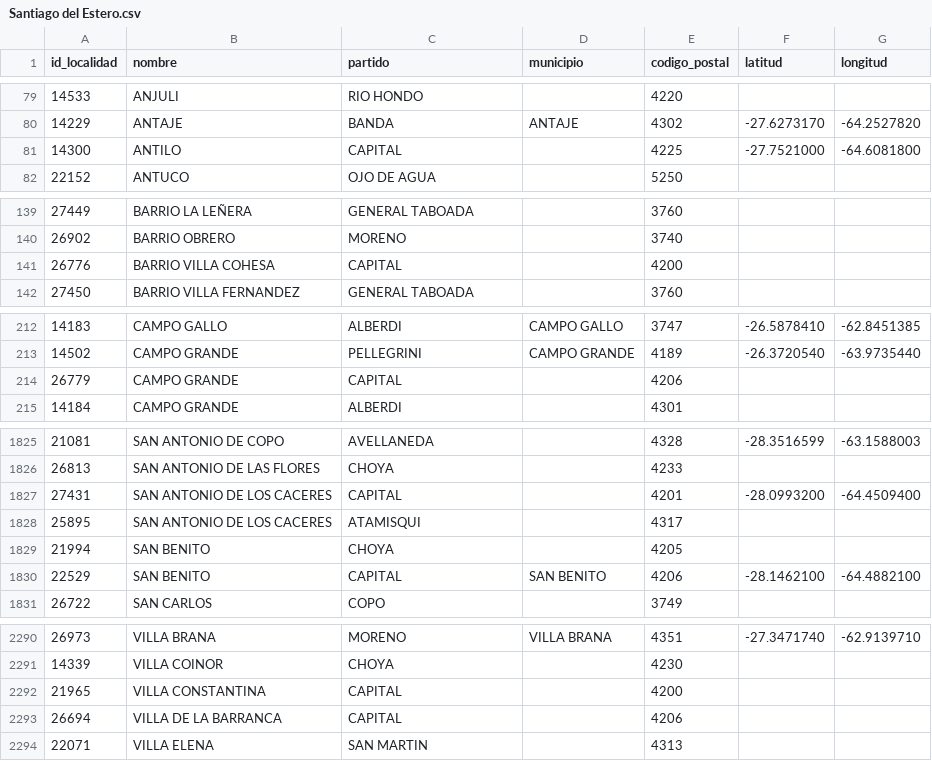
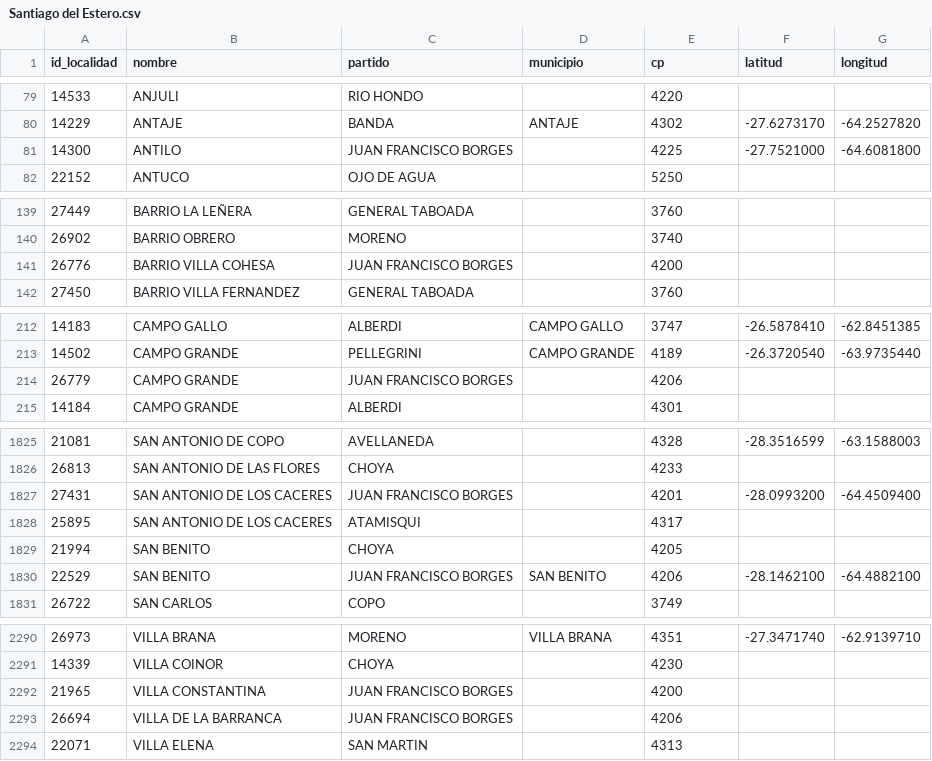
Before and after one commit to neousr/localidades-cpa, a CSV file: getLocalities/por-provincia-csv-v2/Santiago del Estero.csv, drawn as a sheet; only a part is shown, gaps mark what is left out; the diff covers the shown part only.

```diff
--- a/getLocalities/por-provincia-csv-v2/Santiago del Estero.csv
+++ b/getLocalities/por-provincia-csv-v2/Santiago del Estero.csv
@@ -1 +1 @@
-id_localidad,nombre,partido,municipio,codigo_postal,latitud,longitud
+id_localidad,nombre,partido,municipio,cp,latitud,longitud
@@ -80,3 +80,3 @@ id_localidad,nombre,partido,municipio,codigo_postal,latitud,longitud
 14229,ANTAJE,BANDA,ANTAJE,4302,-27.6273170,-64.2527820
-14300,ANTILO,CAPITAL,,4225,-27.7521000,-64.6081800
+14300,ANTILO,"JUAN FRANCISCO BORGES",,4225,-27.7521000,-64.6081800
 22152,ANTUCO,"OJO DE AGUA",,5250,,
@@ -140,3 +140,3 @@ id_localidad,nombre,partido,municipio,codigo_postal,latitud,longitud
 26902,"BARRIO OBRERO",MORENO,,3740,,
-26776,"BARRIO VILLA COHESA",CAPITAL,,4200,,
+26776,"BARRIO VILLA COHESA","JUAN FRANCISCO BORGES",,4200,,
 27450,"BARRIO VILLA FERNANDEZ","GENERAL TABOADA",,3760,,
@@ -213,3 +213,3 @@ id_localidad,nombre,partido,municipio,codigo_postal,latitud,longitud
 14502,"CAMPO GRANDE",PELLEGRINI,"CAMPO GRANDE",4189,-26.3720540,-63.9735440
-26779,"CAMPO GRANDE",CAPITAL,,4206,,
+26779,"CAMPO GRANDE","JUAN FRANCISCO BORGES",,4206,,
 14184,"CAMPO GRANDE",ALBERDI,,4301,,
@@ -1826,6 +1826,6 @@ id_localidad,nombre,partido,municipio,codigo_postal,latitud,longitud
 26813,"SAN ANTONIO DE LAS FLORES",CHOYA,,4233,,
-27431,"SAN ANTONIO DE LOS CACERES",CAPITAL,,4201,-28.0993200,-64.4509400
+27431,"SAN ANTONIO DE LOS CACERES","JUAN FRANCISCO BORGES",,4201,-28.0993200,-64.4509400
 25895,"SAN ANTONIO DE LOS CACERES",ATAMISQUI,,4317,,
 21994,"SAN BENITO",CHOYA,,4205,,
-22529,"SAN BENITO",CAPITAL,"SAN BENITO",4206,-28.1462100,-64.4882100
+22529,"SAN BENITO","JUAN FRANCISCO BORGES","SAN BENITO",4206,-28.1462100,-64.4882100
 26722,"SAN CARLOS",COPO,,3749,,
@@ -2291,4 +2291,4 @@ id_localidad,nombre,partido,municipio,codigo_postal,latitud,longitud
 14339,"VILLA COINOR",CHOYA,,4230,,
-21965,"VILLA CONSTANTINA",CAPITAL,,4200,,
-26694,"VILLA DE LA BARRANCA",CAPITAL,,4206,,
+21965,"VILLA CONSTANTINA","JUAN FRANCISCO BORGES",,4200,,
+26694,"VILLA DE LA BARRANCA","JUAN FRANCISCO BORGES",,4206,,
 22071,"VILLA ELENA","SAN MARTIN",,4313,,
```
Also changed, not shown: 47 edited cells elsewhere in this file, getLocalities/por-provincia-csv-v2/Buenos Aires.csv, getLocalities/por-provincia-csv-v2/Chaco.csv, 43 other files.
